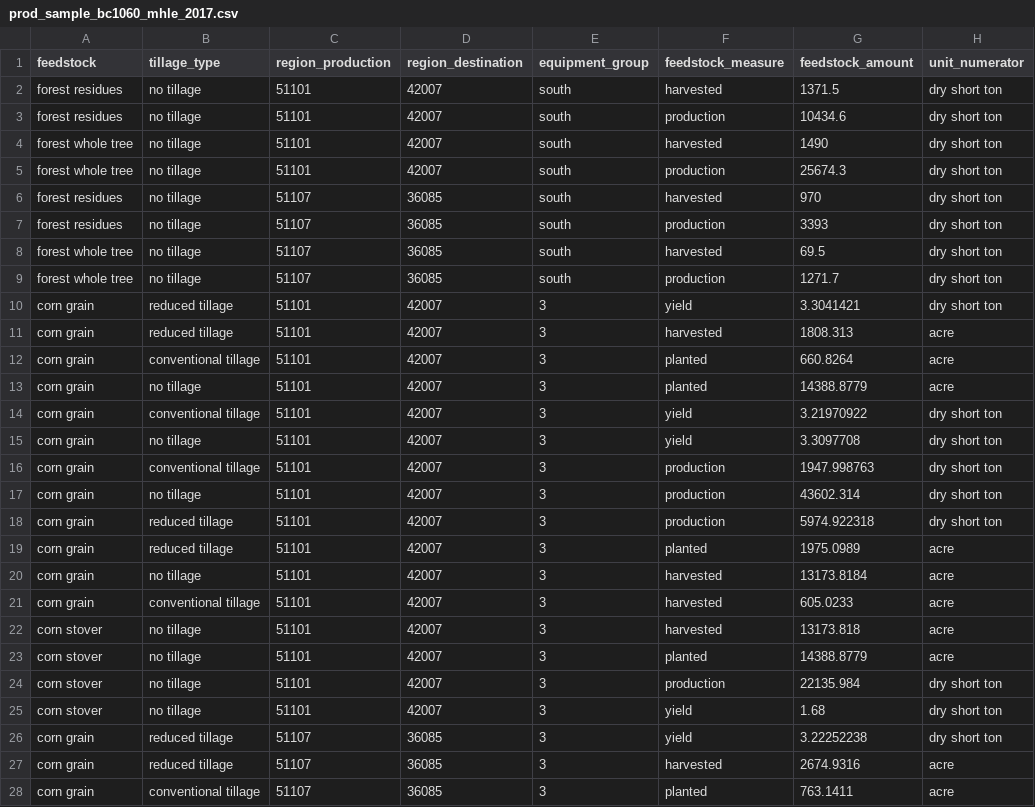
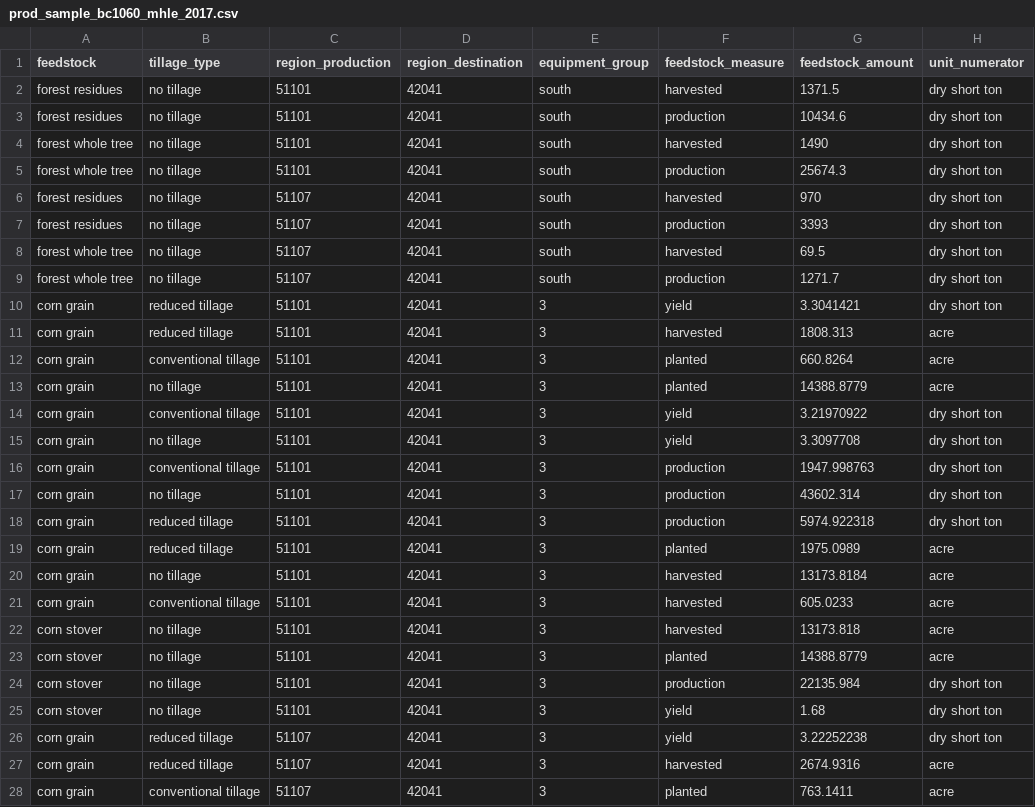
Before and after one commit to NREL/fpeam, a CSV file: FPEAM/data/production/prod_sample_bc1060_mhle_2017.csv, drawn as a sheet; only a part is shown; the diff covers the shown part only; the diff names each change by its address in the sheet, - before the commit and + after, or states it on an @@ line.

Commit message:
updates region_destination in sample scenario production files

```diff
--- a/FPEAM/data/production/prod_sample_bc1060_mhle_2017.csv
+++ b/FPEAM/data/production/prod_sample_bc1060_mhle_2017.csv
-D2:D5 (region_destination): 42007
+D2:D5 (region_destination): 42041
-D6:D9 (region_destination): 36085
+D6:D9 (region_destination): 42041
-D10:D25 (region_destination): 42007
+D10:D25 (region_destination): 42041
-D26:D28 (region_destination): 36085
+D26:D28 (region_destination): 42041
```
Also changed, not shown: 13 edited cells elsewhere in this file, FPEAM/data/production/prod_sample_hh3060_hhle_2040.csv.
